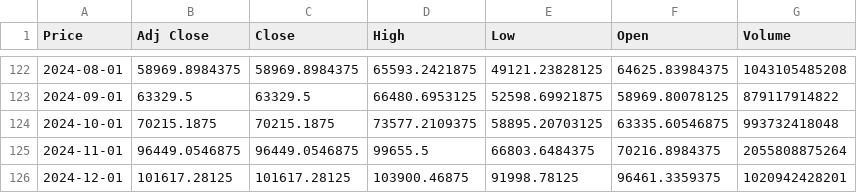
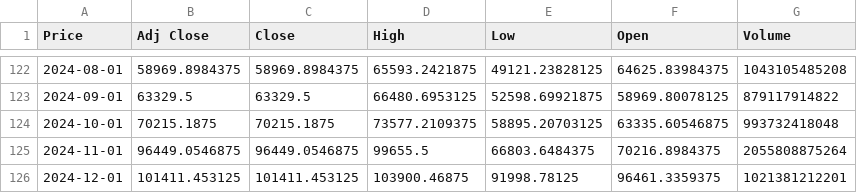
Before and after one commit to Carterasdebolsa/DescargaBTC, a CSV file: btc_data_monthly.csv, drawn as a sheet; only a part is shown, gaps mark what is left out; the diff names each change by its address in the sheet, - before the commit and + after, or states it on an @@ line.

Commit message:
Update BTC data monthly

```diff
--- a/btc_data_monthly.csv
+++ b/btc_data_monthly.csv
-B126 (Adj Close): 101617.28125
+B126 (Adj Close): 101411.453125
-C126 (Close): 101617.28125
+C126 (Close): 101411.453125
-G126 (Volume): 1020942428201
+G126 (Volume): 1021381212201
```
